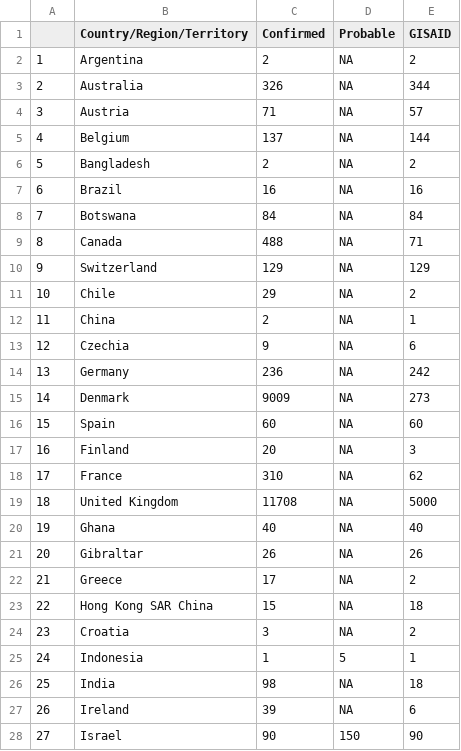
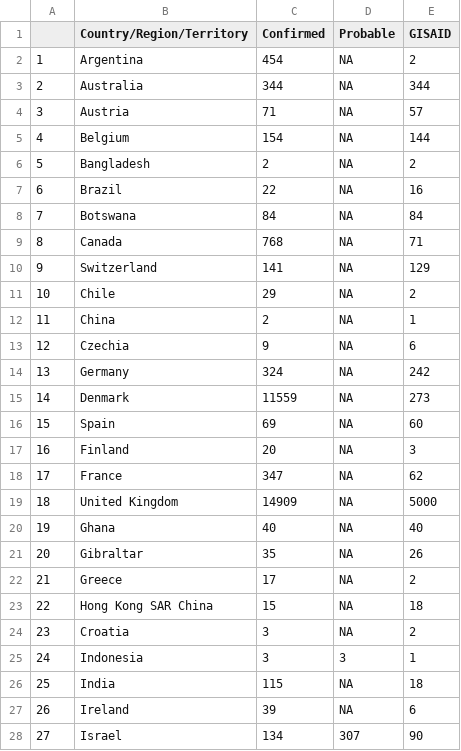
Before and after one commit to PandemicPreventionInstitute/ppi-output, a CSV file: daily-sitrep/omicron_seq.csv, drawn as a sheet; only a part is shown; the diff covers the shown part only; the diff names each change by its address in the sheet, - before the commit and + after, or states it on an @@ line.

```diff
--- a/daily-sitrep/omicron_seq.csv
+++ b/daily-sitrep/omicron_seq.csv
-C2 (Confirmed): 2
+C2 (Confirmed): 454
-C3 (Confirmed): 326
+C3 (Confirmed): 344
-C5 (Confirmed): 137
+C5 (Confirmed): 154
-C7 (Confirmed): 16
+C7 (Confirmed): 22
-C9 (Confirmed): 488
+C9 (Confirmed): 768
-C10 (Confirmed): 129
+C10 (Confirmed): 141
-C14 (Confirmed): 236
+C14 (Confirmed): 324
-C15 (Confirmed): 9009
+C15 (Confirmed): 11559
-C16 (Confirmed): 60
+C16 (Confirmed): 69
-C18 (Confirmed): 310
+C18 (Confirmed): 347
-C19 (Confirmed): 11708
+C19 (Confirmed): 14909
-C21 (Confirmed): 26
+C21 (Confirmed): 35
-C25 (Confirmed): 1
+C25 (Confirmed): 3
-D25 (Probable): 5
+D25 (Probable): 3
-C26 (Confirmed): 98
+C26 (Confirmed): 115
-C28 (Confirmed): 90
+C28 (Confirmed): 134
-D28 (Probable): 150
+D28 (Probable): 307
```
Also changed, not shown: 4 added rows, 1 removed row, 16 edited cells and row numbers in column A elsewhere in this file, daily-sitrep/topline_df.csv, 1 other file.
